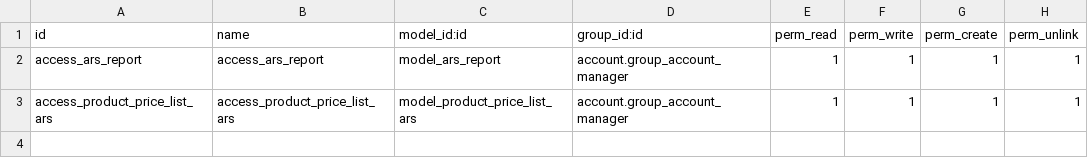
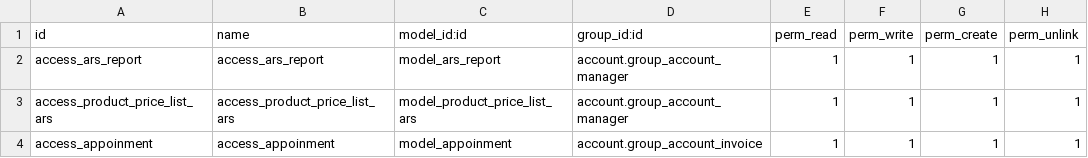
Before and after one commit to esantos-octagono/custom-addons, a CSV file: lasmed/security/ir.model.access.csv, drawn as a sheet; the diff names each change by its address in the sheet, - before the commit and + after, or states it on an @@ line.

```diff
--- a/lasmed/security/ir.model.access.csv
+++ b/lasmed/security/ir.model.access.csv
+row 4: access_appoinment | access_appoinment | model_appoinment | account.group_account_invoice | 1 | 1 | 1 | 1
```
Also changed, not shown: 7 other files.
